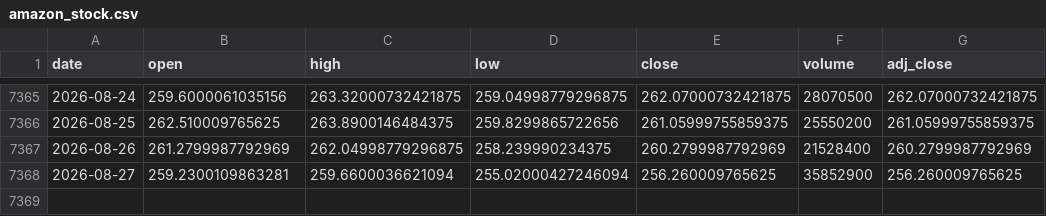
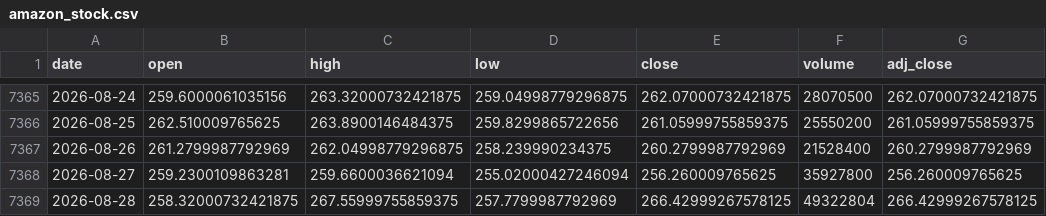
Before and after one commit to Karthik0809/Amazon-Stock-Dashboard, a CSV file: amazon_stock.csv, drawn as a sheet; only a part is shown, gaps mark what is left out.

```diff
--- a/amazon_stock.csv
+++ b/amazon_stock.csv
@@ -7367,2 +7367,3 @@ date,open,high,low,close,volume,adj_close
 2026-08-26,261.2799987792969,262.04998779296875,258.239990234375,260.2799987792969,21528400,260.2799987792969
-2026-08-27,259.2300109863281,259.6600036621094,255.02000427246094,256.260009765625,35852900,256.260009765625
+2026-08-27,259.2300109863281,259.6600036621094,255.02000427246094,256.260009765625,35927800,256.260009765625
+2026-08-28,258.32000732421875,267.55999755859375,257.7799987792969,266.42999267578125,49322804,266.42999267578125
```
